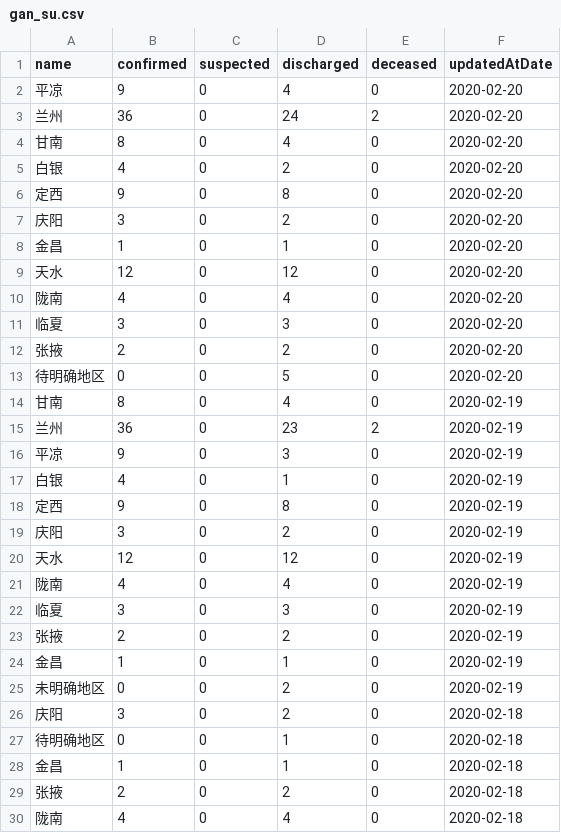
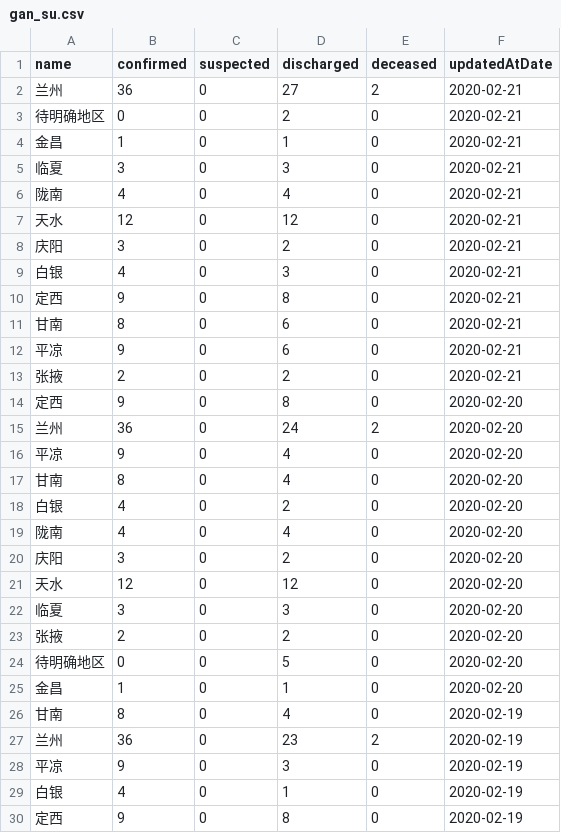
Before and after one commit to fantasticfears-stage/ncov-zh, a CSV file: public/data/provinces/gan_su.csv, drawn as a sheet; only a part is shown; the shorter side is filled out with more unchanged rows; the diff covers the shown part only.

```diff
--- a/public/data/provinces/gan_su.csv
+++ b/public/data/provinces/gan_su.csv
@@ -1,11 +1,22 @@
 name,confirmed,suspected,discharged,deceased,updatedAtDate
+兰州,36,0,27,2,2020-02-21
+待明确地区,0,0,2,0,2020-02-21
+金昌,1,0,1,0,2020-02-21
+临夏,3,0,3,0,2020-02-21
+陇南,4,0,4,0,2020-02-21
+天水,12,0,12,0,2020-02-21
+庆阳,3,0,2,0,2020-02-21
+白银,4,0,3,0,2020-02-21
+定西,9,0,8,0,2020-02-21
+甘南,8,0,6,0,2020-02-21
+平凉,9,0,6,0,2020-02-21
+张掖,2,0,2,0,2020-02-21
+定西,9,0,8,0,2020-02-20
+兰州,36,0,24,2,2020-02-20
 平凉,9,0,4,0,2020-02-20
-兰州,36,0,24,2,2020-02-20
 甘南,8,0,4,0,2020-02-20
 白银,4,0,2,0,2020-02-20
-定西,9,0,8,0,2020-02-20
+陇南,4,0,4,0,2020-02-20
 庆阳,3,0,2,0,2020-02-20
-金昌,1,0,1,0,2020-02-20
 天水,12,0,12,0,2020-02-20
-陇南,4,0,4,0,2020-02-20
 临夏,3,0,3,0,2020-02-20
@@ -13,2 +24,3 @@ name,confirmed,suspected,discharged,deceased,updatedAtDate
 待明确地区,0,0,5,0,2020-02-20
+金昌,1,0,1,0,2020-02-20
 甘南,8,0,4,0,2020-02-19
```
Also changed, not shown: 22 moved rows elsewhere in this file, public/data/provinces.csv, public/data/provinces/an_hui.csv, 28 other files.
